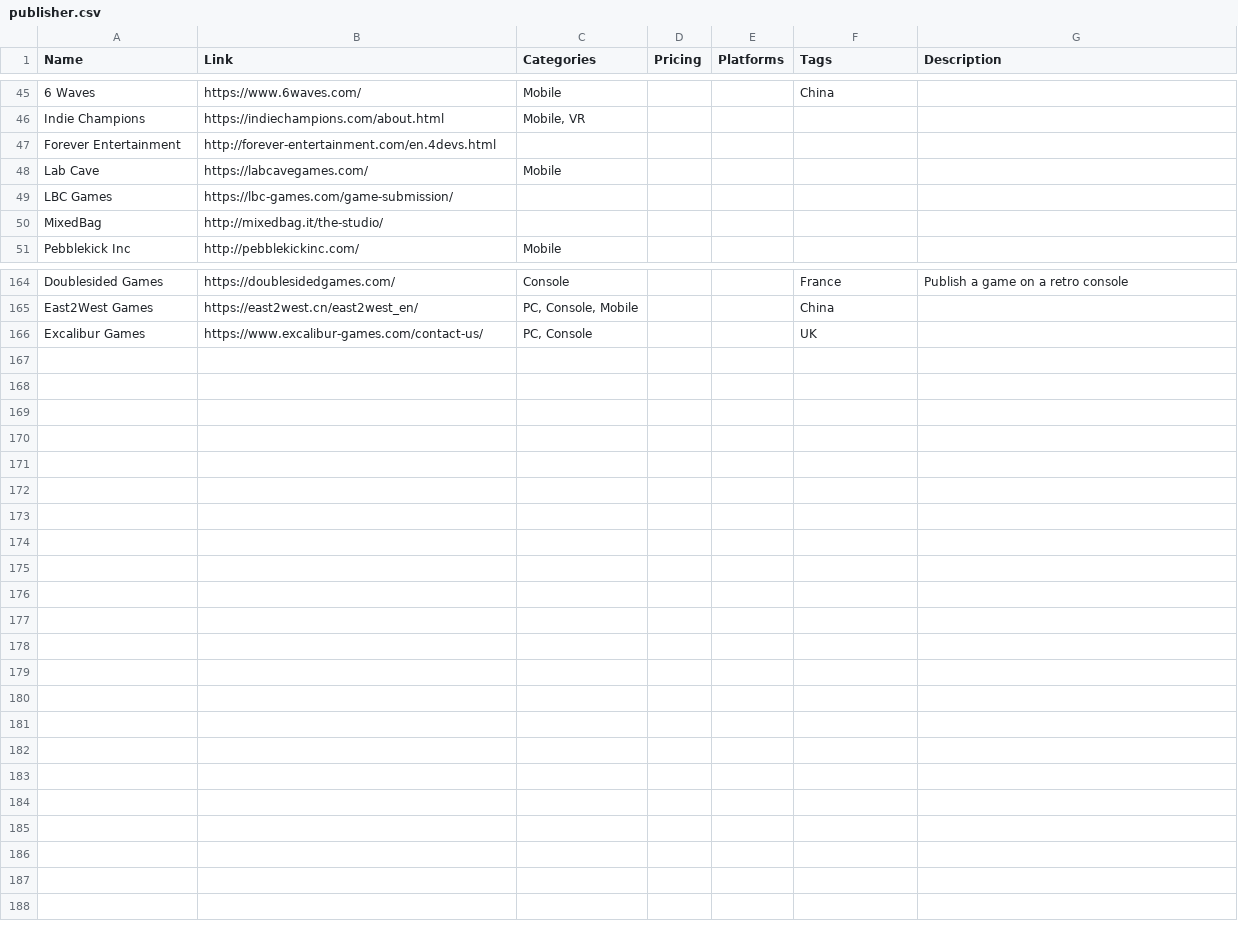
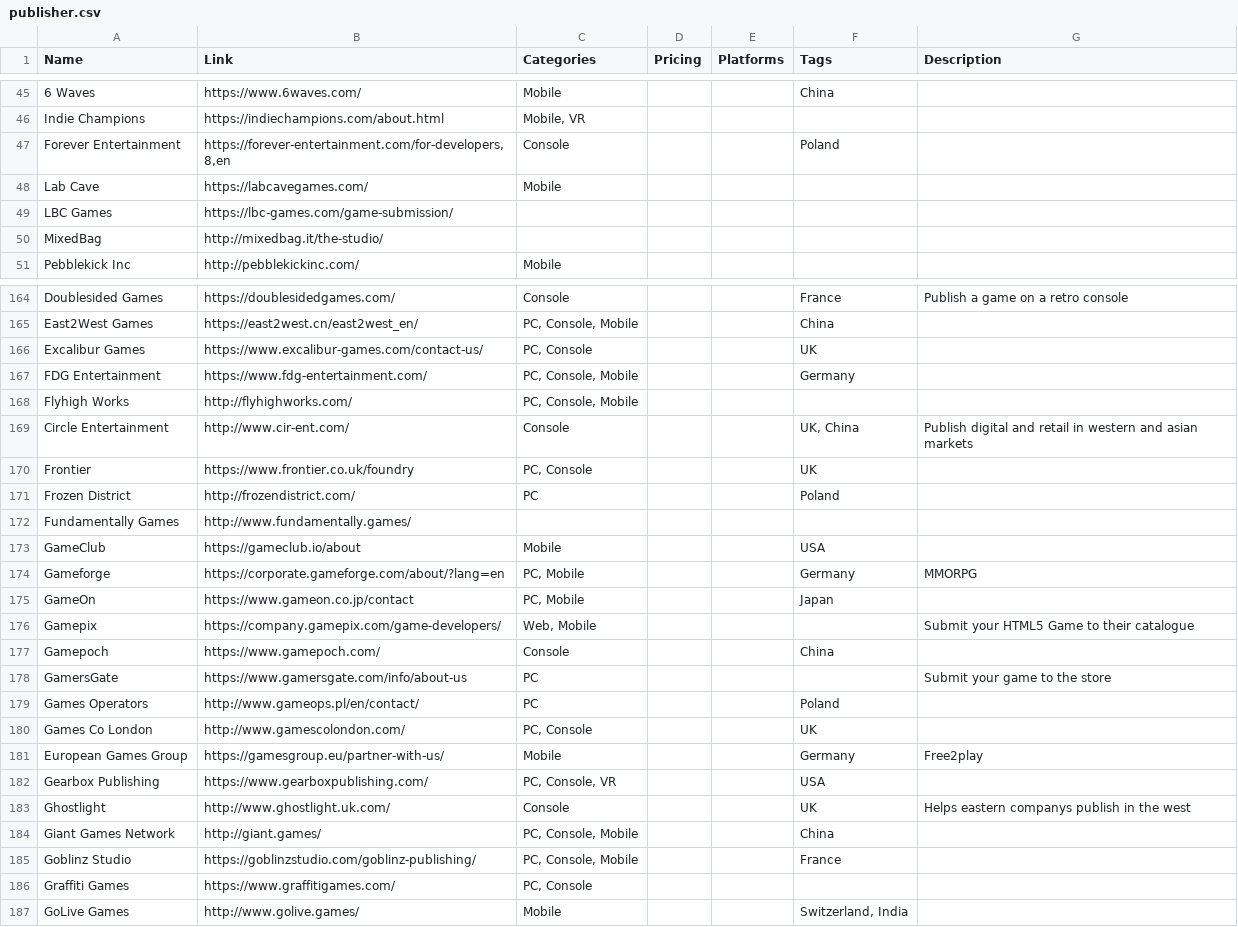
Before and after one commit to jackmelcher/gamedevelop.io, a CSV file: csv/publisher.csv, drawn as a sheet; only a part is shown, gaps mark what is left out; the diff covers the shown part only; the diff names each change by its address in the sheet, - before the commit and + after, or states it on an @@ line.

Commit message:
Added more publishers

```diff
--- a/csv/publisher.csv
+++ b/csv/publisher.csv
-B47 (Link): http://forever-entertainment.com/en.4devs.html
+B47 (Link): https://forever-entertainment.com/for-developers,8,en
-C47 (Categories): (empty)
+C47 (Categories): Console
-F47 (Tags): (empty)
+F47 (Tags): Poland
+row 167: FDG Entertainment | https://www.fdg-entertainment.com/ | PC, Console, Mobile |  |  | Germany
+row 168: Flyhigh Works | http://flyhighworks.com/ | PC, Console, Mobile
+row 169: Circle Entertainment | http://www.cir-ent.com/ | Console |  |  | UK, China | Publish digital and retail in western and asian markets
+row 170: Frontier | https://www.frontier.co.uk/foundry | PC, Console |  |  | UK
+row 171: Frozen District | http://frozendistrict.com/ | PC |  |  | Poland
+row 172: Fundamentally Games | http://www.fundamentally.games/
+row 173: GameClub | https://gameclub.io/about | Mobile |  |  | USA
+row 174: Gameforge | https://corporate.gameforge.com/about/?lang=en | PC, Mobile |  |  | Germany | MMORPG
+row 175: GameOn | https://www.gameon.co.jp/contact | PC, Mobile |  |  | Japan
+row 176: Gamepix | https://company.gamepix.com/game-developers/ | Web, Mobile |  |  |  | Submit your HTML5 Game to their catalogue
+row 177: Gamepoch | https://www.gamepoch.com/ | Console |  |  | China
+row 178: GamersGate | https://www.gamersgate.com/info/about-us | PC |  |  |  | Submit your game to the store
+row 179: Games Operators | http://www.gameops.pl/en/contact/ | PC |  |  | Poland
+row 180: Games Co London | http://www.gamescolondon.com/ | PC, Console |  |  | UK
+row 181: European Games Group | https://gamesgroup.eu/partner-with-us/ | Mobile |  |  | Germany | Free2play
+row 182: Gearbox Publishing | https://www.gearboxpublishing.com/ | PC, Console, VR |  |  | USA
+row 183: Ghostlight | http://www.ghostlight.uk.com/ | Console |  |  | UK | Helps eastern companys publish in the west
+row 184: Giant Games Network | http://giant.games/ | PC, Console, Mobile |  |  | China
+row 185: Goblinz Studio | https://goblinzstudio.com/goblinz-publishing/ | PC, Console, Mobile |  |  | France
+row 186: Graffiti Games | https://www.graffitigames.com/ | PC, Console
+row 187: GoLive Games | http://www.golive.games/ | Mobile |  |  | Switzerland, India
```
Also changed, not shown: 2 edited cells elsewhere in this file, csv/gamehosts.csv, csv/services.csv, 24 other files.
